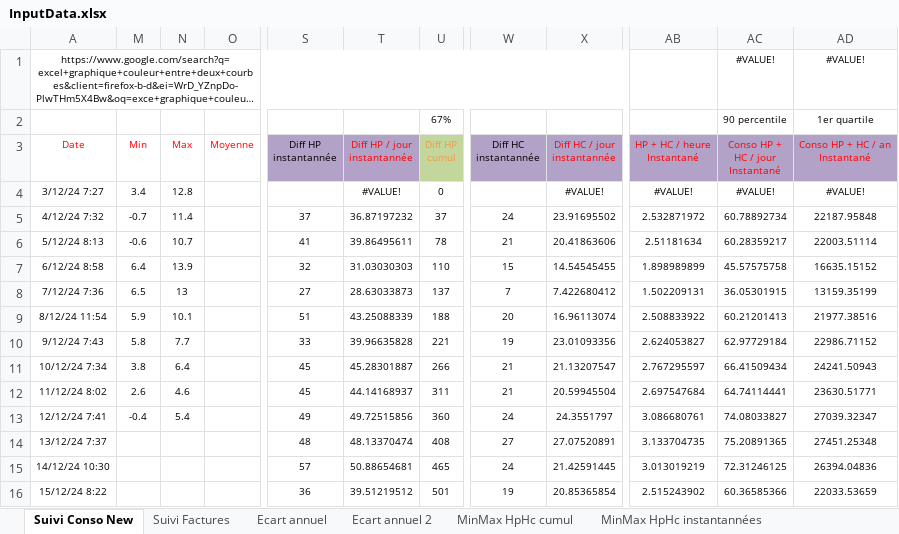
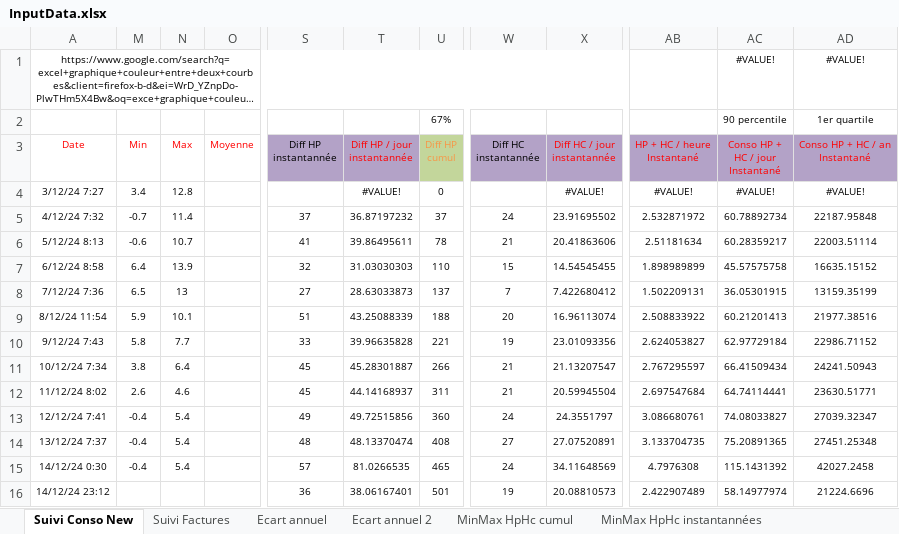
Before and after one commit to bdelion/web-scraper, an Excel workbook: assets/InputData.xlsx, sheet Suivi Conso New, drawn as a sheet; only a part is shown, gaps mark what is left out; long unchanged cells end in …; values as stored, in another font and other column widths than the file's, no borders; table styles not drawn; the diff names each change by its address in the sheet, - before the commit and + after, or states it on an @@ line.

```diff
--- a/assets/InputData.xlsx (sheet Suivi Conso New)
+++ b/assets/InputData.xlsx (sheet Suivi Conso New)
-M14:M15 (Min): (empty)
+M14:M15 (Min): -0.4
-N14:N15 (Max): (empty)
+N14:N15 (Max): 5.4
-A15 (Date): 14/12/24 10:30
+A15 (Date): 14/12/24 0:30
-T15 (Diff HP / jour instantannée): 50.88654681
+T15 (Diff HP / jour instantannée): 81.0266535
-X15 (Diff HC / jour instantannée): 21.42591445
+X15 (Diff HC / jour instantannée): 34.11648569
-AB15 (HP + HC / heure Instantané): 3.013019219
+AB15 (HP + HC / heure Instantané): 4.7976308
-AC15 (Conso HP + HC / jour Instantané): 72.31246125
+AC15 (Conso HP + HC / jour Instantané): 115.1431392
-AD15 (Conso HP + HC / an Instantané): 26394.04836
+AD15 (Conso HP + HC / an Instantané): 42027.2458
-A16 (Date): 15/12/24 8:22
+A16 (Date): 14/12/24 23:12
-T16 (Diff HP / jour instantannée): 39.51219512
+T16 (Diff HP / jour instantannée): 38.06167401
-X16 (Diff HC / jour instantannée): 20.85365854
+X16 (Diff HC / jour instantannée): 20.08810573
-AB16 (HP + HC / heure Instantané): 2.515243902
+AB16 (HP + HC / heure Instantané): 2.422907489
-AC16 (Conso HP + HC / jour Instantané): 60.36585366
+AC16 (Conso HP + HC / jour Instantané): 58.14977974
-AD16 (Conso HP + HC / an Instantané): 22033.53659
+AD16 (Conso HP + HC / an Instantané): 21224.6696
```
Also changed, not shown: sheet Compare jour mois en cours 2, sheet Ecart annuel, sheet Cumul par année, sheet Moyenne par jour semaine, sheet Moy par année, sheet Moy par mois, 2 more sheets, hidden cells, charts or pictures, assets/OutputData.xlsx, 3 other files.
